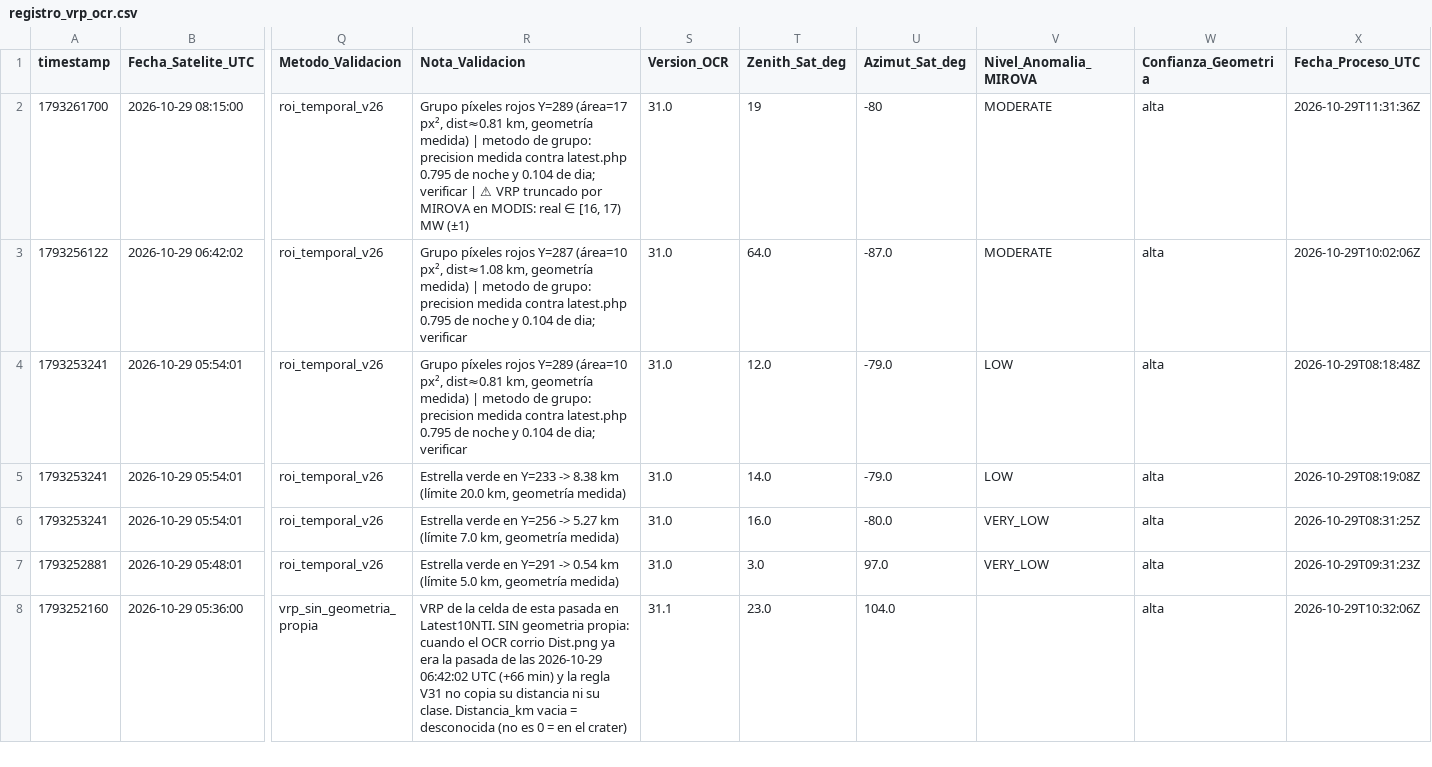
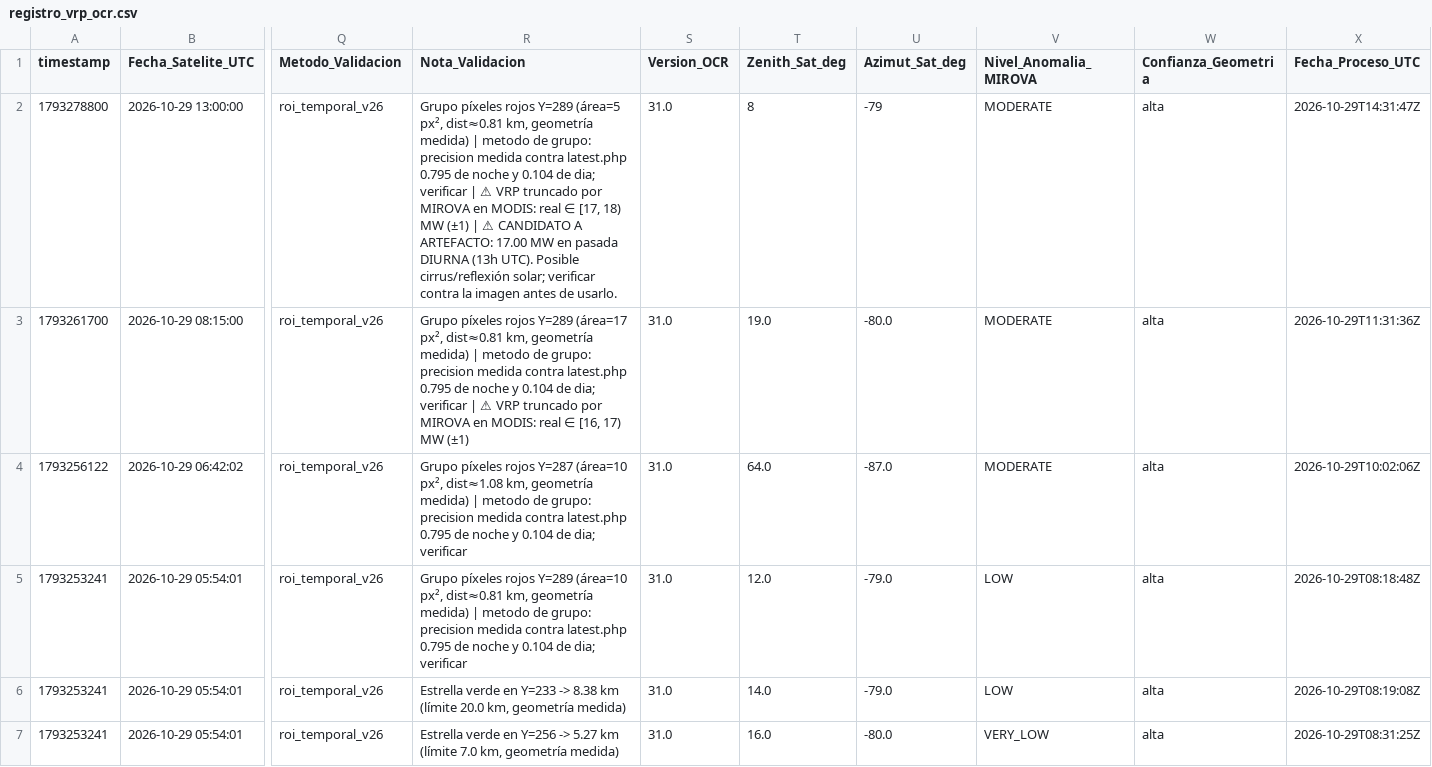
Before and after one commit to MendozaVolcanic/VRP-chile, a CSV file: data/mirova_reference/mirova_v1_snapshot/registro_vrp_ocr.csv, drawn as a sheet; only a part is shown, gaps mark what is left out; the shorter side is filled out with more unchanged rows; addresses are those after the commit; rows hold the shown columns only; the diff names each change by its address in the sheet, - before the commit and + after, or states it on an @@ line.

Commit message:
data(mirova): sync CSV consolidado + OCR y JSONs por volcan (auto, F54/S146)

```diff
--- a/data/mirova_reference/mirova_v1_snapshot/registro_vrp_ocr.csv
+++ b/data/mirova_reference/mirova_v1_snapshot/registro_vrp_ocr.csv
+row 2: 1793278800 | 2026-10-29 13:00:00 | roi_temporal_v26 | Grupo píxeles rojos Y=289 (área=5 px², dist≈0.81 km, geometría medida) | metodo de grupo: precision medida contra latest.php 0.795 de noche y 0.104 de dia; verificar | ⚠ VRP truncado por MIROVA en MODIS: real ∈ [17, 18) MW (±1) | ⚠ CANDIDATO A ARTEFACTO: 17.00 MW en pasada DIURNA (13h UTC). Posible cirrus/reflexión solar; verificar contra la imagen antes de usarlo. | 31.0 | 8 | -79 | MODERATE | alta | 2026-10-29T14:31:47Z
-T3 (Zenith_Sat_deg): 19
+T3 (Zenith_Sat_deg): 19.0
-U3 (Azimut_Sat_deg): -80
+U3 (Azimut_Sat_deg): -80.0
```
Also changed, not shown: 23 other files.
